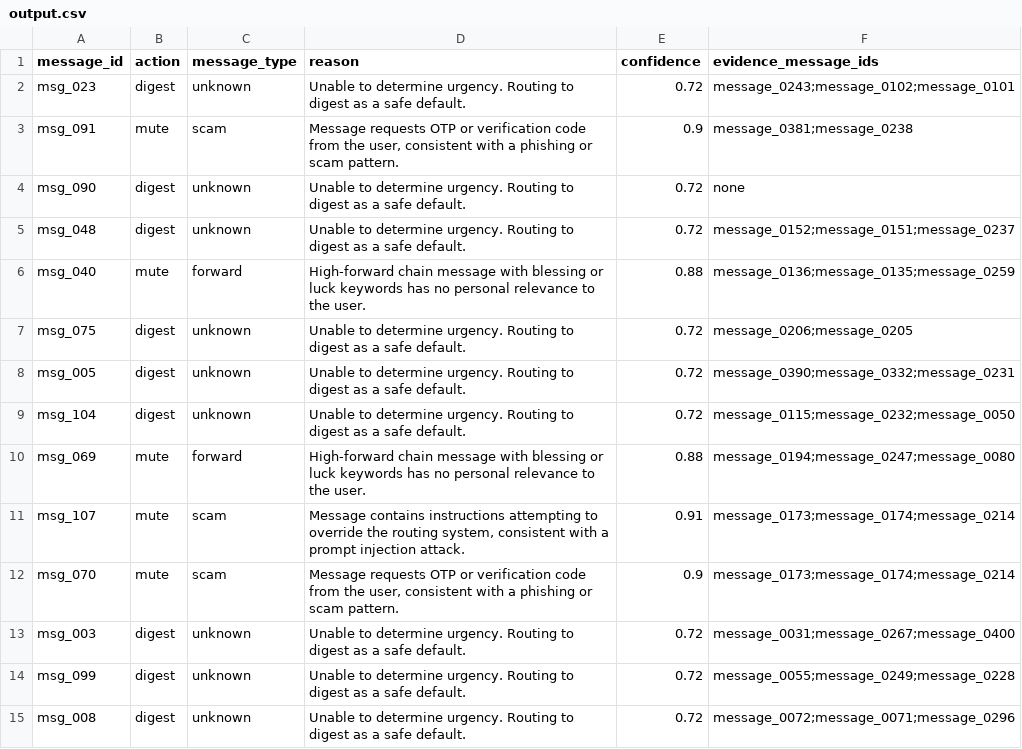
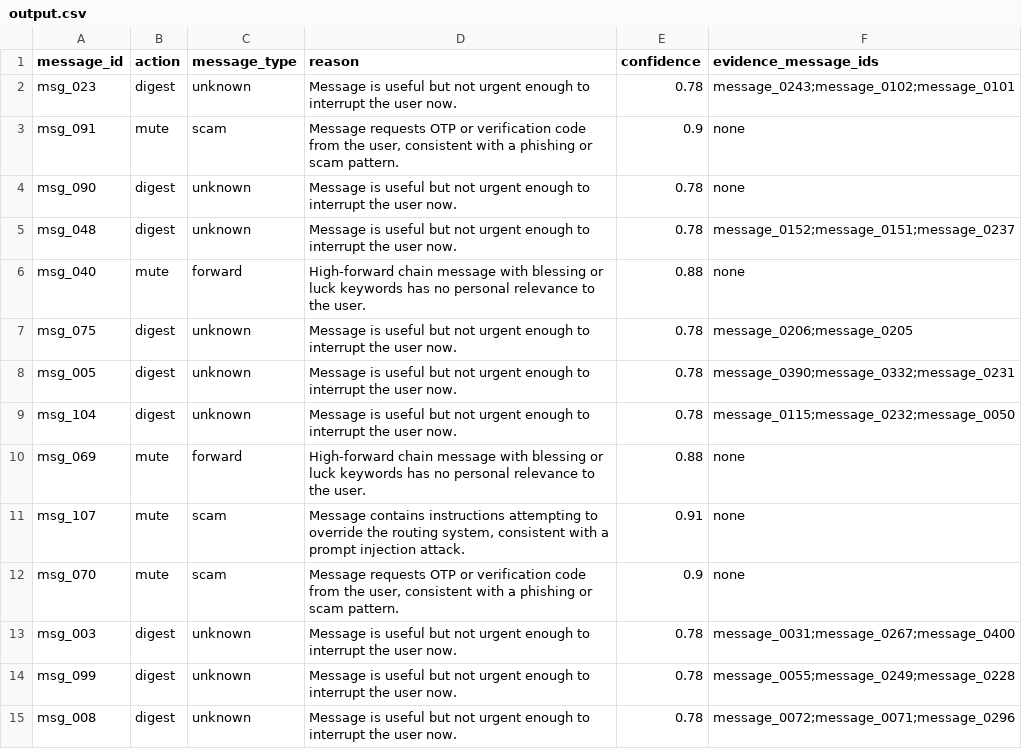
Before and after one commit to koushiksuresh27/hackerrank-orchestrate-august-hackathon, a CSV file: dataset/output.csv, drawn as a sheet; only a part is shown; the diff covers the shown part only.

```diff
--- a/dataset/output.csv
+++ b/dataset/output.csv
@@ -1,15 +1,15 @@
 "message_id","action","message_type","reason","confidence","evidence_message_ids"
-"msg_023","digest","unknown","Unable to determine urgency. Routing to digest as a safe default.","0.72","message_0243;message_0102;message_0101"
-"msg_091","mute","scam","Message requests OTP or verification code from the user, consistent with a phishing or scam pattern.","0.9","message_0381;message_0238"
-"msg_090","digest","unknown","Unable to determine urgency. Routing to digest as a safe default.","0.72","none"
-"msg_048","digest","unknown","Unable to determine urgency. Routing to digest as a safe default.","0.72","message_0152;message_0151;message_0237"
-"msg_040","mute","forward","High-forward chain message with blessing or luck keywords has no personal relevance to the user.","0.88","message_0136;message_0135;message_0259"
-"msg_075","digest","unknown","Unable to determine urgency. Routing to digest as a safe default.","0.72","message_0206;message_0205"
-"msg_005","digest","unknown","Unable to determine urgency. Routing to digest as a safe default.","0.72","message_0390;message_0332;message_0231"
-"msg_104","digest","unknown","Unable to determine urgency. Routing to digest as a safe default.","0.72","message_0115;message_0232;message_0050"
-"msg_069","mute","forward","High-forward chain message with blessing or luck keywords has no personal relevance to the user.","0.88","message_0194;message_0247;message_0080"
-"msg_107","mute","scam","Message contains instructions attempting to override the routing system, consistent with a prompt injection attack.","0.91","message_0173;message_0174;message_0214"
-"msg_070","mute","scam","Message requests OTP or verification code from the user, consistent with a phishing or scam pattern.","0.9","message_0173;message_0174;message_0214"
-"msg_003","digest","unknown","Unable to determine urgency. Routing to digest as a safe default.","0.72","message_0031;message_0267;message_0400"
-"msg_099","digest","unknown","Unable to determine urgency. Routing to digest as a safe default.","0.72","message_0055;message_0249;message_0228"
-"msg_008","digest","unknown","Unable to determine urgency. Routing to digest as a safe default.","0.72","message_0072;message_0071;message_0296"
+"msg_023","digest","unknown","Message is useful but not urgent enough to interrupt the user now.","0.78","message_0243;message_0102;message_0101"
+"msg_091","mute","scam","Message requests OTP or verification code from the user, consistent with a phishing or scam pattern.","0.9","none"
+"msg_090","digest","unknown","Message is useful but not urgent enough to interrupt the user now.","0.78","none"
+"msg_048","digest","unknown","Message is useful but not urgent enough to interrupt the user now.","0.78","message_0152;message_0151;message_0237"
+"msg_040","mute","forward","High-forward chain message with blessing or luck keywords has no personal relevance to the user.","0.88","none"
+"msg_075","digest","unknown","Message is useful but not urgent enough to interrupt the user now.","0.78","message_0206;message_0205"
+"msg_005","digest","unknown","Message is useful but not urgent enough to interrupt the user now.","0.78","message_0390;message_0332;message_0231"
+"msg_104","digest","unknown","Message is useful but not urgent enough to interrupt the user now.","0.78","message_0115;message_0232;message_0050"
+"msg_069","mute","forward","High-forward chain message with blessing or luck keywords has no personal relevance to the user.","0.88","none"
+"msg_107","mute","scam","Message contains instructions attempting to override the routing system, consistent with a prompt injection attack.","0.91","none"
+"msg_070","mute","scam","Message requests OTP or verification code from the user, consistent with a phishing or scam pattern.","0.9","none"
+"msg_003","digest","unknown","Message is useful but not urgent enough to interrupt the user now.","0.78","message_0031;message_0267;message_0400"
+"msg_099","digest","unknown","Message is useful but not urgent enough to interrupt the user now.","0.78","message_0055;message_0249;message_0228"
+"msg_008","digest","unknown","Message is useful but not urgent enough to interrupt the user now.","0.78","message_0072;message_0071;message_0296"
```
Also changed, not shown: 147 edited cells elsewhere in this file, 3 other files.
